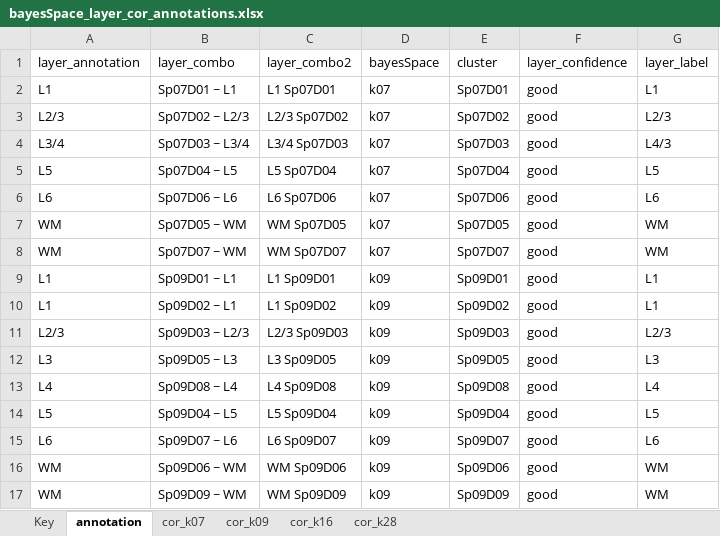
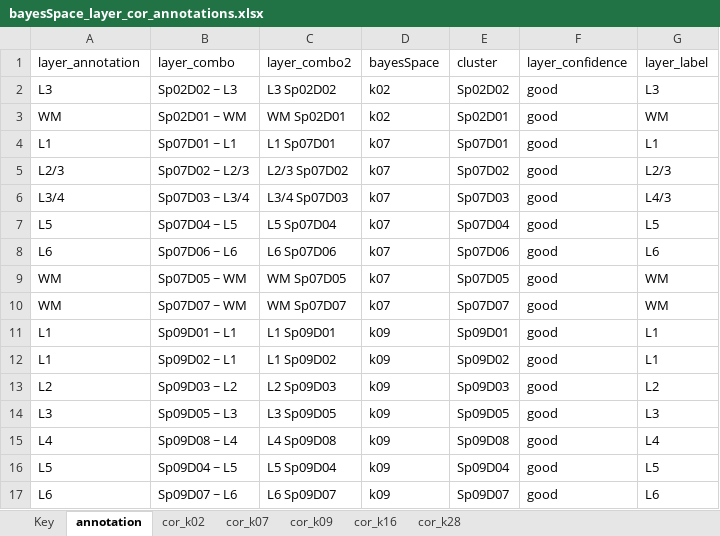
Before and after one commit to LieberInstitute/spatialDLPFC, an Excel workbook: processed-data/rdata/spe/08_spatial_registration/bayesSpace_layer_cor_annotations.xlsx, sheet annotation, drawn as a sheet; only a part is shown; the shorter side is filled out with more unchanged rows; values as stored, in another font and other column widths than the file's, no borders; addresses are those after the commit; the diff names each change by its address in the sheet, - before the commit and + after, or states it on an @@ line.

```diff
--- a/processed-data/rdata/spe/08_spatial_registration/bayesSpace_layer_cor_annotations.xlsx (sheet annotation)
+++ b/processed-data/rdata/spe/08_spatial_registration/bayesSpace_layer_cor_annotations.xlsx (sheet annotation)
+sheet tab: cor_k02
+row 2: L3 | Sp02D02 ~ L3 | L3 Sp02D02 | k02 | Sp02D02 | good | L3
+row 3: WM | Sp02D01 ~ WM | WM Sp02D01 | k02 | Sp02D01 | good | WM
-A13 (layer_annotation): L2/3
+A13 (layer_annotation): L2
-B13 (layer_combo): Sp09D03 ~ L2/3
+B13 (layer_combo): Sp09D03 ~ L2
-C13 (layer_combo2): L2/3 Sp09D03
+C13 (layer_combo2): L2 Sp09D03
-G13 (layer_label): L2/3
+G13 (layer_label): L2
```
Also changed, not shown: sheet Key, 1 other file.
